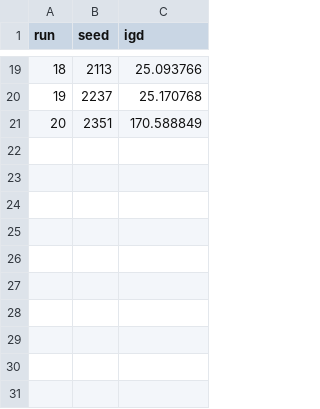
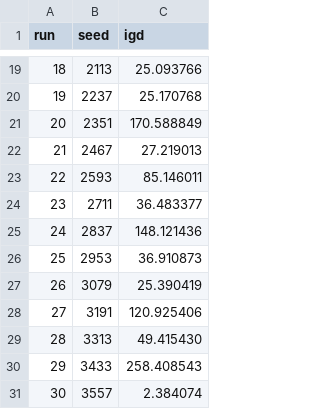
Before and after one commit to ManelHmoudi/SolverModeling, a CSV file: Project_Irp/validation/maf/results/igd_MaF3_M3.csv, drawn as a sheet; only a part is shown, gaps mark what is left out.

Commit message:
Extend NSGA-III DTLZ/MaF validation from 20 to 30 runs
Adds 10 more deterministic seeds, raises the default/max --runs on both
CLIs to 30, and regenerates the 30-run CSV results and dashboard text
accordingly. Also fixes the benchmarking dashboard to read the restored
per-run CSVs it depends on (validation/*/results/igd_*.csv), which are
not redundant with the consolidated *_results_summary.md report files.

```diff
--- a/Project_Irp/validation/maf/results/igd_MaF3_M3.csv
+++ b/Project_Irp/validation/maf/results/igd_MaF3_M3.csv
@@ -21 +21,11 @@ run,seed,igd
 20,2351,170.588849
+21,2467,27.219013
+22,2593,85.146011
+23,2711,36.483377
+24,2837,148.121436
+25,2953,36.910873
+26,3079,25.390419
+27,3191,120.925406
+28,3313,49.415430
+29,3433,258.408543
+30,3557,2.384074
```
Also changed, not shown: Project_Irp/validation/dtlz/results/igd_DTLZ3_M3.csv, Project_Irp/validation/dtlz/results/igd_DTLZ4_M3.csv, 14 other files.
